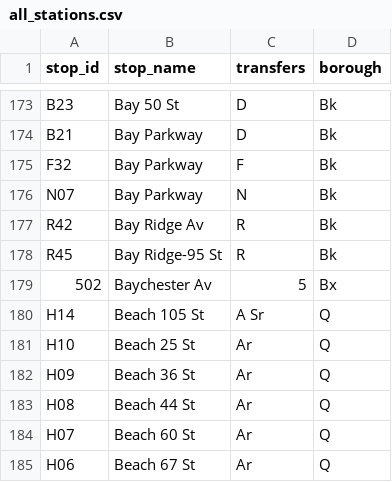
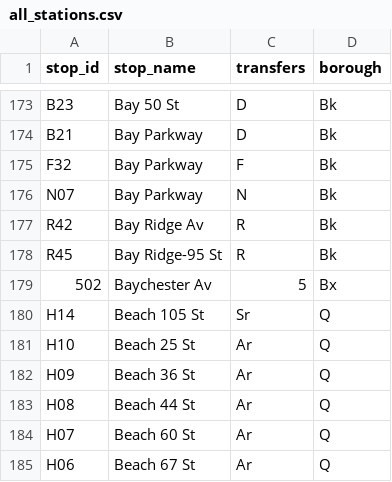
Before and after one commit to NolanSmug/nolansmug.github.io, a CSV file: csv/all_stations.csv, drawn as a sheet; only a part is shown, gaps mark what is left out.

Commit message:
deploy: NolanSmug/nyc-subway-journey-react@3442432a38c1a138822923a69d7036a9d6cc494c

```diff
--- a/csv/all_stations.csv
+++ b/csv/all_stations.csv
@@ -179,3 +179,3 @@ R45,Bay Ridge-95 St,R,Bk
 502,Baychester Av,5,Bx
-H14,Beach 105 St,A Sr,Q
+H14,Beach 105 St,Sr,Q
 H10,Beach 25 St,Ar,Q
```
